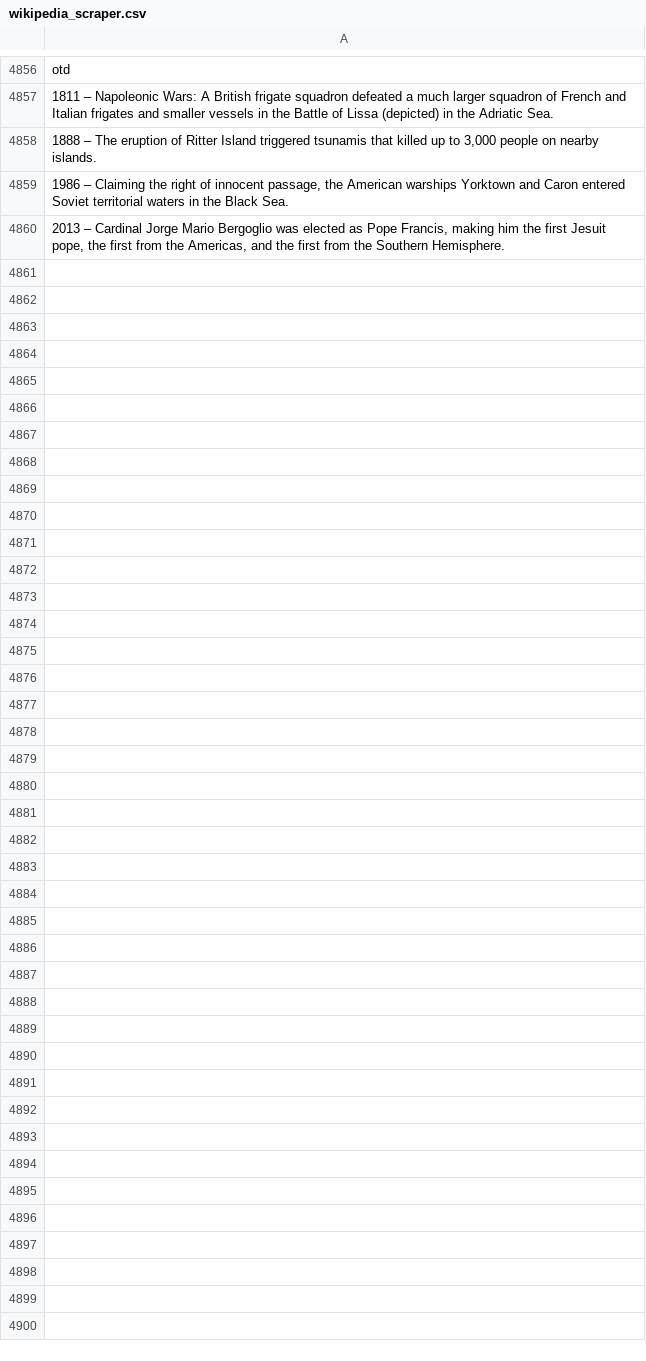
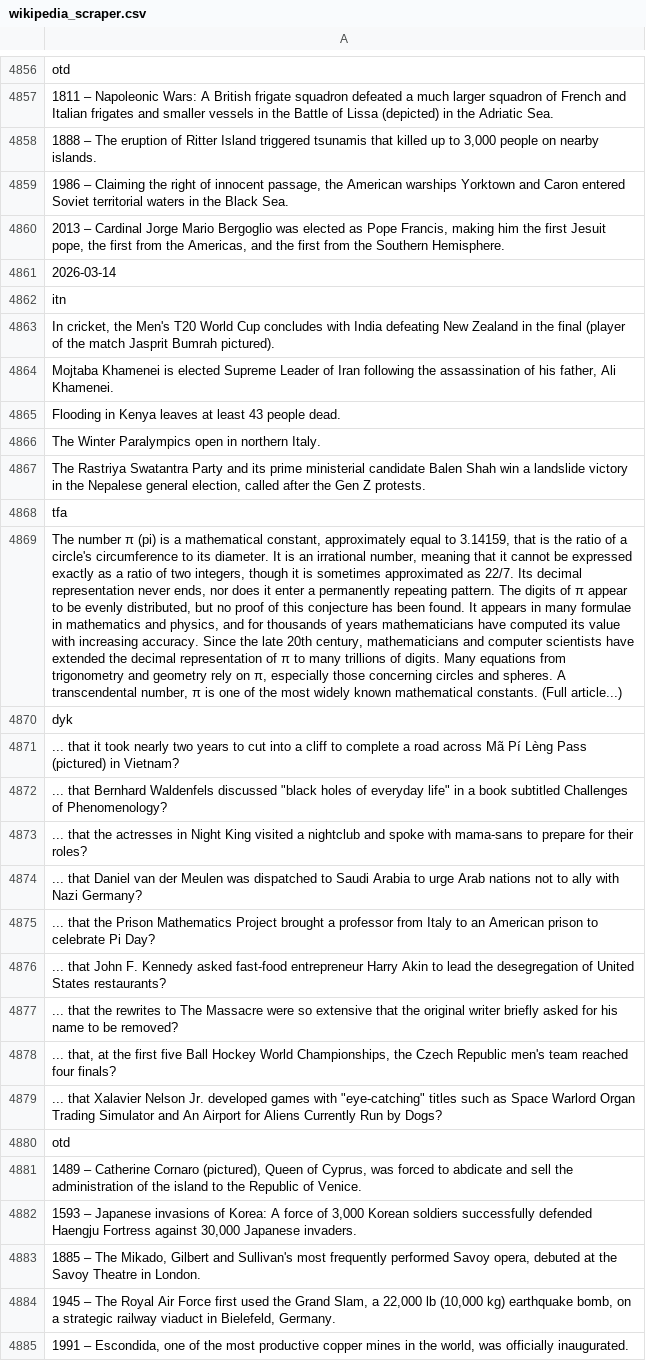
Before and after one commit to TobyP3/WebScraper, a CSV file: data/wikipedia_scraper.csv, drawn as a sheet; only a part is shown, gaps mark what is left out; the diff names each change by its address in the sheet, - before the commit and + after, or states it on an @@ line.

```diff
--- a/data/wikipedia_scraper.csv
+++ b/data/wikipedia_scraper.csv
+row 4861: 2026-03-14
+row 4862: itn
+row 4863: In cricket, the Men's T20 World Cup concludes with India defeating New Zealand in the final (player of the match Jasprit Bumrah pictured).
+row 4864: Mojtaba Khamenei is elected Supreme Leader of Iran following the assassination of his father, Ali Khamenei.
+row 4865: Flooding in Kenya leaves at least 43 people dead.
+row 4866: The Winter Paralympics open in northern Italy.
+row 4867: The Rastriya Swatantra Party and its prime ministerial candidate Balen Shah win a landslide victory in the Nepalese general election, called after the Gen Z protests.
+row 4868: tfa
+row 4869: The number π (pi) is a mathematical constant, approximately equal to 3.14159, that is the ratio of a circle's circumference to its diameter. It is an irrational number, meaning that it cannot be expressed exactly as a ratio of two integers, though it is sometimes approximated as 22/7. Its decimal representation never ends, nor does it enter a permanently repeating pattern. The digits of π appear to be evenly distributed, but no proof of this conjecture has been found. It appears in many formulae in mathematics and physics, and for thousands of years mathematicians have computed its value with increasing accuracy. Since the late 20th century, mathematicians and computer scientists have extended the decimal representation of π to many trillions of digits. Many equations from trigonometry and geometry rely on π, especially those concerning circles and spheres. A transcendental number, π is one of the most widely known mathematical constants. (Full article...)
+row 4870: dyk
+row 4871: ... that it took nearly two years to cut into a cliff to complete a road across Mã Pí Lèng Pass (pictured) in Vietnam?
+row 4872: ... that Bernhard Waldenfels discussed "black holes of everyday life" in a book subtitled Challenges of Phenomenology?
+row 4873: ... that the actresses in Night King visited a nightclub and spoke with mama-sans to prepare for their roles?
+row 4874: ... that Daniel van der Meulen was dispatched to Saudi Arabia to urge Arab nations not to ally with Nazi Germany?
+row 4875: ... that the Prison Mathematics Project brought a professor from Italy to an American prison to celebrate Pi Day?
+row 4876: ... that John F. Kennedy asked fast-food entrepreneur Harry Akin to lead the desegregation of United States restaurants?
+row 4877: ... that the rewrites to The Massacre were so extensive that the original writer briefly asked for his name to be removed?
+row 4878: ... that, at the first five Ball Hockey World Championships, the Czech Republic men's team reached four finals?
+row 4879: ... that Xalavier Nelson Jr. developed games with "eye-catching" titles such as Space Warlord Organ Trading Simulator and An Airport for Aliens Currently Run by Dogs?
+row 4880: otd
+row 4881: 1489 – Catherine Cornaro (pictured), Queen of Cyprus, was forced to abdicate and sell the administration of the island to the Republic of Venice.
+row 4882: 1593 – Japanese invasions of Korea: A force of 3,000 Korean soldiers successfully defended Haengju Fortress against 30,000 Japanese invaders.
+row 4883: 1885 – The Mikado, Gilbert and Sullivan's most frequently performed Savoy opera, debuted at the Savoy Theatre in London.
+row 4884: 1945 – The Royal Air Force first used the Grand Slam, a 22,000 lb (10,000 kg) earthquake bomb, on a strategic railway viaduct in Bielefeld, Germany.
+row 4885: 1991 – Escondida, one of the most productive copper mines in the world, was officially inaugurated.
```
